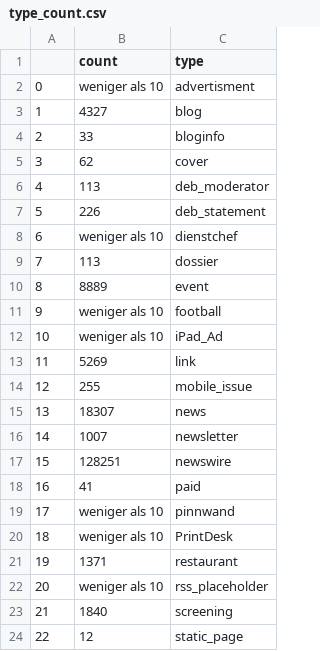
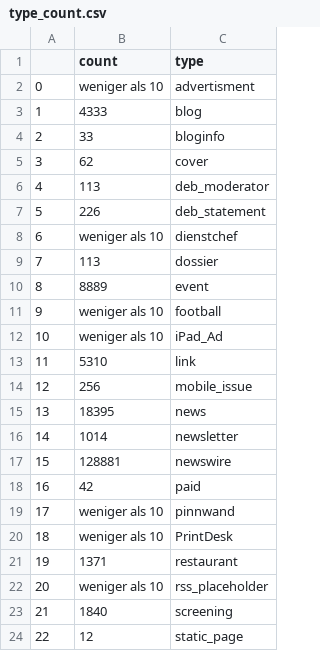
Before and after one commit to TagesWoche/analytics, a CSV file: type_count.csv, drawn as a sheet; only a part is shown.

```diff
--- a/type_count.csv
+++ b/type_count.csv
@@ -2,3 +2,3 @@
 0,weniger als 10,advertisment
-1,4327,blog
+1,4333,blog
 2,33,bloginfo
@@ -12,8 +12,8 @@
 10,weniger als 10,iPad_Ad
-11,5269,link
-12,255,mobile_issue
-13,18307,news
-14,1007,newsletter
-15,128251,newswire
-16,41,paid
+11,5310,link
+12,256,mobile_issue
+13,18395,news
+14,1014,newsletter
+15,128881,newswire
+16,42,paid
 17,weniger als 10,pinnwand
```
Also changed, not shown: 14 other files.
